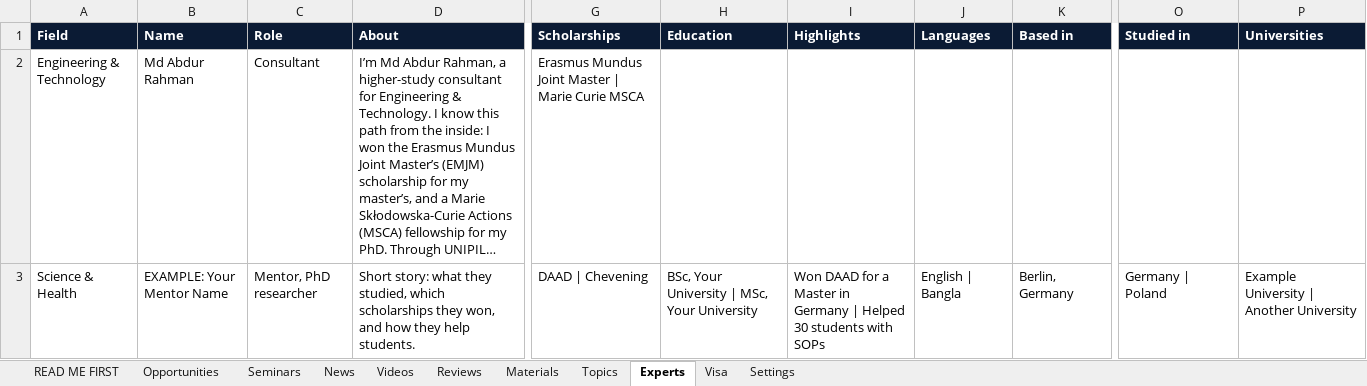
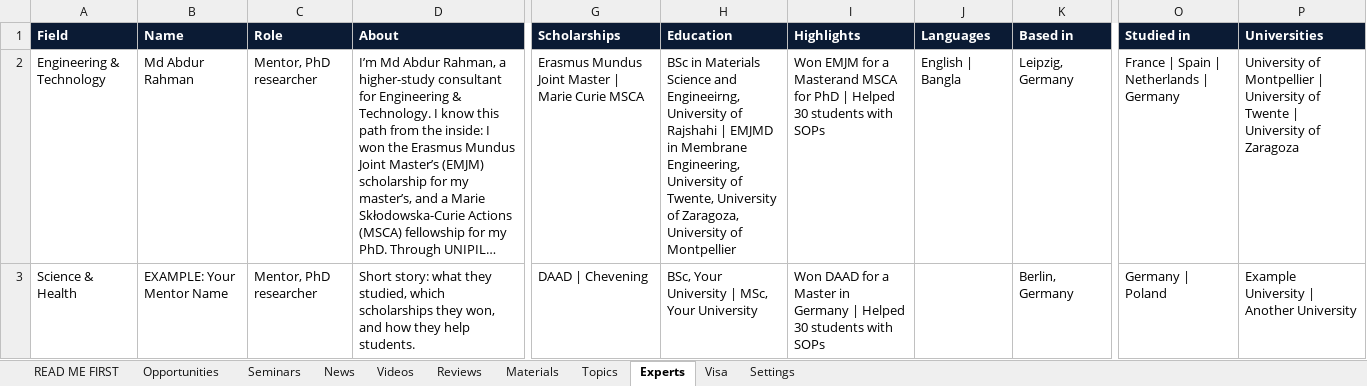
Before and after one commit to unipilotglobal/unipilotglobal, an Excel workbook: content.xlsx, sheet Experts, drawn as a sheet; only a part is shown, gaps mark what is left out; long unchanged cells end in …; values as stored, in another font and other column widths than the file's, no borders; the diff names each change by its address in the sheet, - before the commit and + after, or states it on an @@ line.

```diff
--- a/content.xlsx (sheet Experts)
+++ b/content.xlsx (sheet Experts)
-C2 (Role): Consultant
+C2 (Role): Mentor, PhD researcher
-H2 (Education): (empty)
+H2 (Education): BSc in Materials Science and Engineeirng, University of Rajshahi | EMJMD in Membrane Engineering, University of Twente, University of Zaragoza, University of Montpellier
-I2 (Highlights): (empty)
+I2 (Highlights): Won EMJM for a Masterand MSCA for PhD | Helped 30 students with SOPs
-J2 (Languages): (empty)
+J2 (Languages): English | Bangla
-K2 (Based in): (empty)
+K2 (Based in): Leipzig, Germany
-O2 (Studied in): (empty)
+O2 (Studied in): France | Spain | Netherlands | Germany
-P2 (Universities): (empty)
+P2 (Universities): University of Montpellier | University of Twente | University of Zaragoza
-J3 (Languages): English | Bangla
+J3 (Languages): (empty)
```
Also changed, not shown: sheet Opportunities, sheet Seminars.
